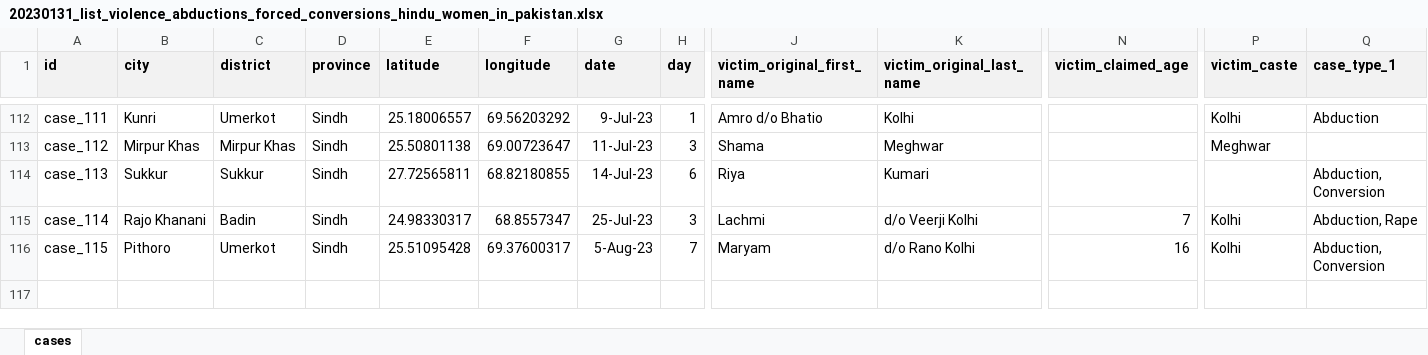
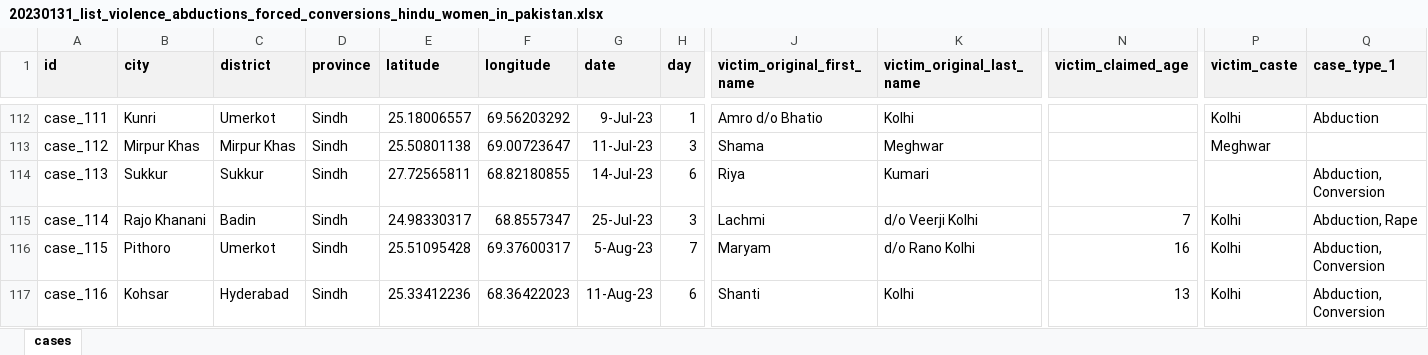
Before and after one commit to vindicindic/hindus_in_pakistan, an Excel workbook: data/daahip-w/20230131_list_violence_abductions_forced_conversions_hindu_women_in_pakistan.xlsx, sheet cases, drawn as a sheet; only a part is shown, gaps mark what is left out; values as stored, in another font and other column widths than the file's, no borders; rows hold the shown columns only; the diff names each change by its address in the sheet, - before the commit and + after, or states it on an @@ line.

Commit message:
Added new case + updated README

```diff
--- a/data/daahip-w/20230131_list_violence_abductions_forced_conversions_hindu_women_in_pakistan.xlsx (sheet cases)
+++ b/data/daahip-w/20230131_list_violence_abductions_forced_conversions_hindu_women_in_pakistan.xlsx (sheet cases)
+row 117: case_116 | Kohsar | Hyderabad | Sindh | 25.33412236 | 68.36422023 | 11-Aug-23 | 6 | Shanti | Kolhi | 13 | Kolhi | Abduction, Conversion
```
Also changed, not shown: 3 other files.
